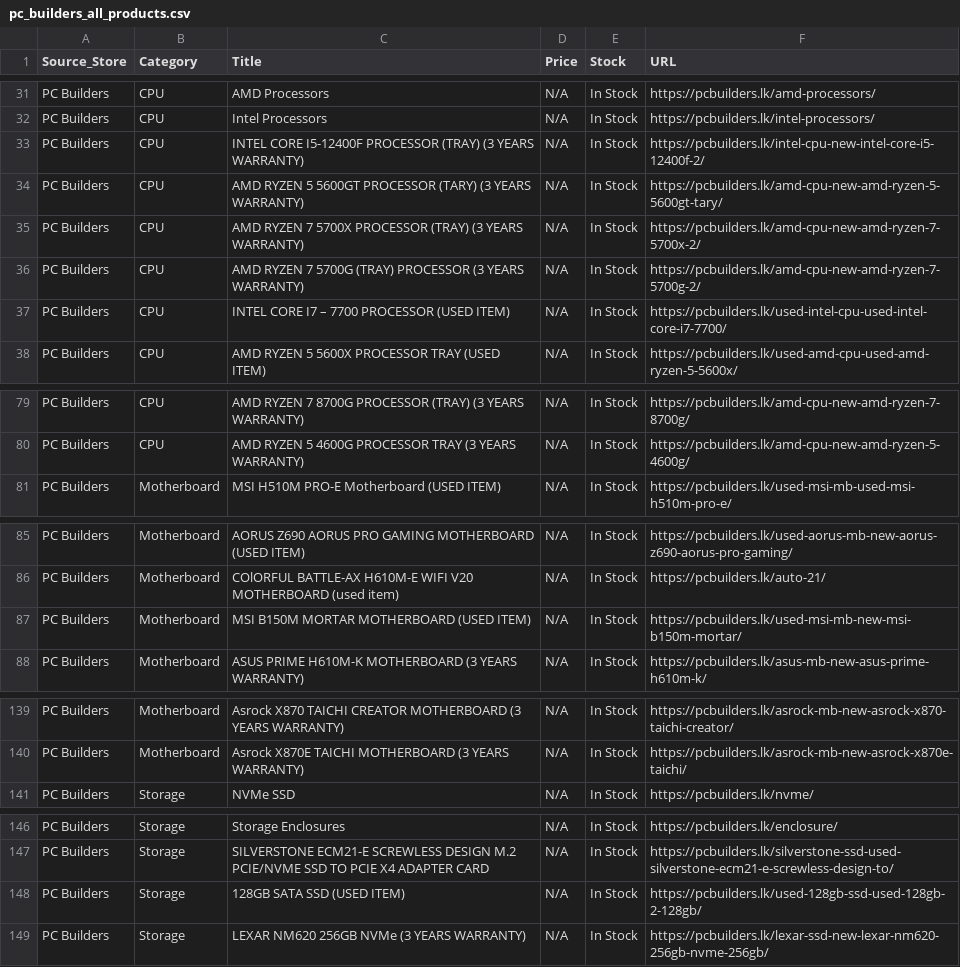
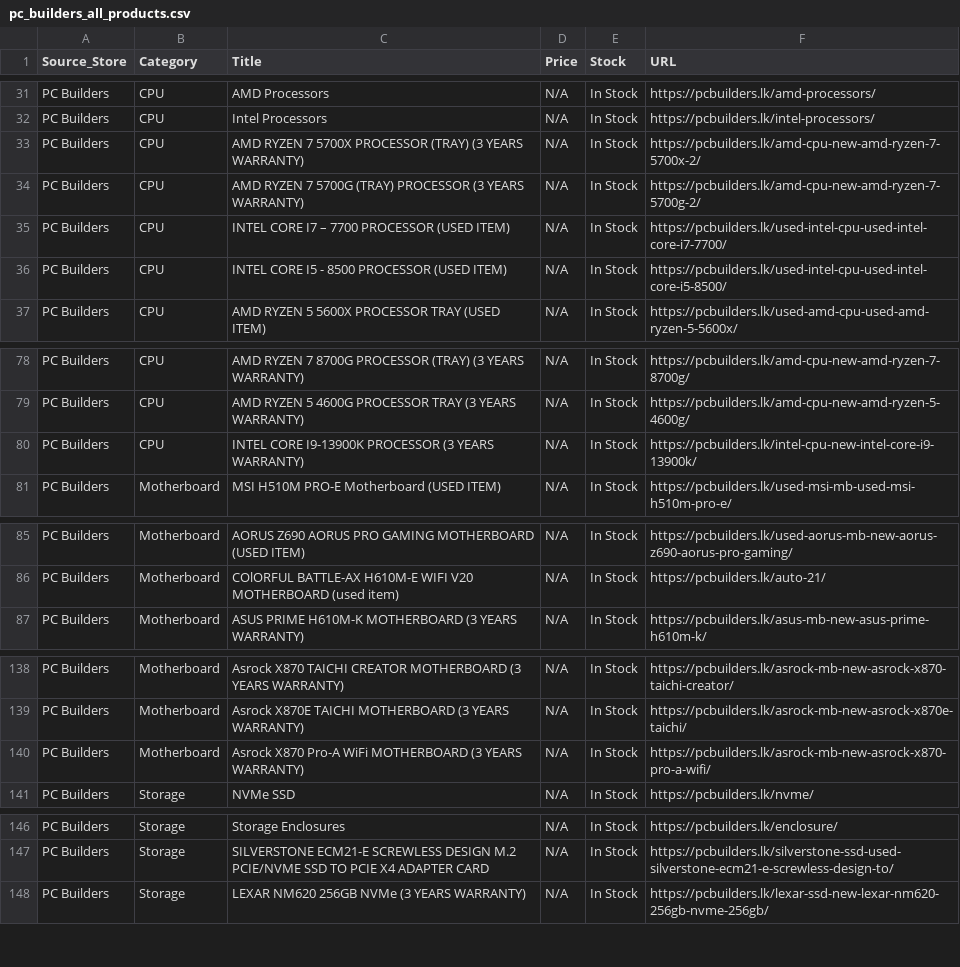
Before and after one commit to ChalanaDilshan/rig-recon, a CSV file: data/raw/pc_builders_all_products.csv, drawn as a sheet; only a part is shown, gaps mark what is left out; removed rows and columns are numbered as before the commit, all else as after; the diff names each change by its address in the sheet, - before the commit and + after, or states it on an @@ line.

```diff
--- a/data/raw/pc_builders_all_products.csv
+++ b/data/raw/pc_builders_all_products.csv
-row 33: PC Builders | CPU | INTEL CORE I5-12400F PROCESSOR (TRAY) (3 YEARS WARRANTY) | N/A | In Stock | https://pcbuilders.lk/intel-cpu-new-intel-core-i5-12400f-2/
-row 34: PC Builders | CPU | AMD RYZEN 5 5600GT PROCESSOR (TARY) (3 YEARS WARRANTY) | N/A | In Stock | https://pcbuilders.lk/amd-cpu-new-amd-ryzen-5-5600gt-tary/
+row 36: PC Builders | CPU | INTEL CORE I5 - 8500 PROCESSOR (USED ITEM) | N/A | In Stock | https://pcbuilders.lk/used-intel-cpu-used-intel-core-i5-8500/
+row 80: PC Builders | CPU | INTEL CORE I9-13900K PROCESSOR (3 YEARS WARRANTY) | N/A | In Stock | https://pcbuilders.lk/intel-cpu-new-intel-core-i9-13900k/
-row 87: PC Builders | Motherboard | MSI B150M MORTAR MOTHERBOARD (USED ITEM) | N/A | In Stock | https://pcbuilders.lk/used-msi-mb-new-msi-b150m-mortar/
+row 140: PC Builders | Motherboard | Asrock X870 Pro-A WiFi MOTHERBOARD (3 YEARS WARRANTY) | N/A | In Stock | https://pcbuilders.lk/asrock-mb-new-asrock-x870-pro-a-wifi/
@@ row 148 moved to row 157: PC Builders @@
```
Also changed, not shown: data/raw/nanotek_all_products.csv, 4 other files.
